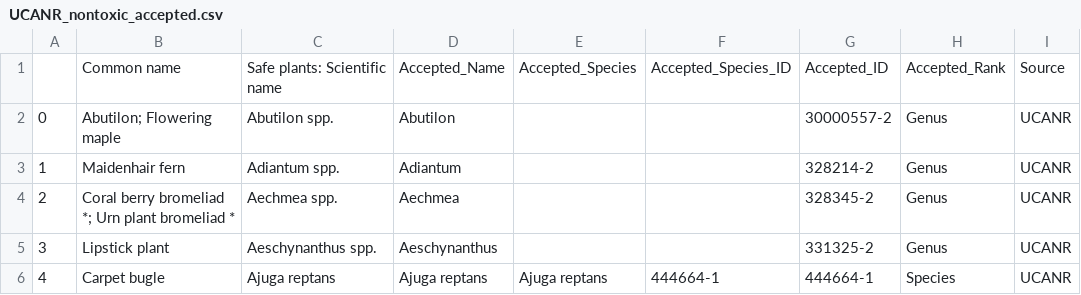
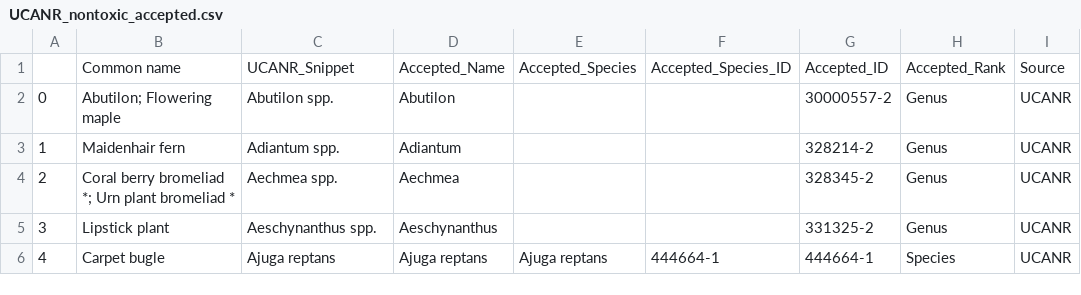
Before and after one commit to alrichardbollans/apocynaceae_rubiaceae_traits, a CSV file: poison_vars/temp_outputs/UCANR_nontoxic_accepted.csv, drawn as a sheet; only a part is shown.

```diff
--- a/poison_vars/temp_outputs/UCANR_nontoxic_accepted.csv
+++ b/poison_vars/temp_outputs/UCANR_nontoxic_accepted.csv
@@ -1,2 +1,2 @@
-,Common name,Safe plants: Scientific name,Accepted_Name,Accepted_Species,Accepted_Species_ID,Accepted_ID,Accepted_Rank,Source
+,Common name,UCANR_Snippet,Accepted_Name,Accepted_Species,Accepted_Species_ID,Accepted_ID,Accepted_Rank,Source
 0,Abutilon; Flowering maple,Abutilon spp.,Abutilon,,,30000557-2,Genus,UCANR
```
Also changed, not shown: poison_vars/temp_outputs/CPCS_nontoxic_accepted.csv, poison_vars/temp_outputs/CPCS_toxic_accepted.csv, 8 other files.
